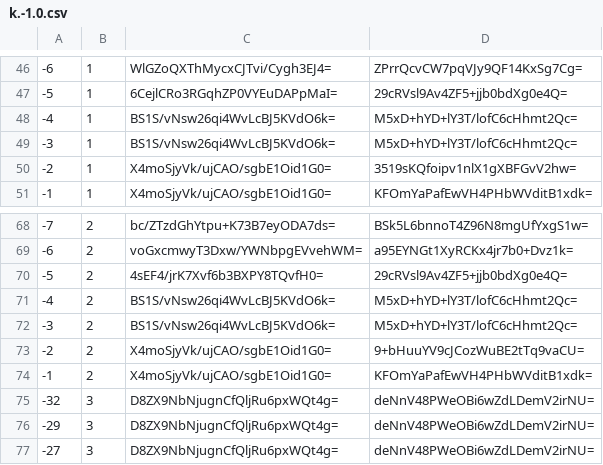
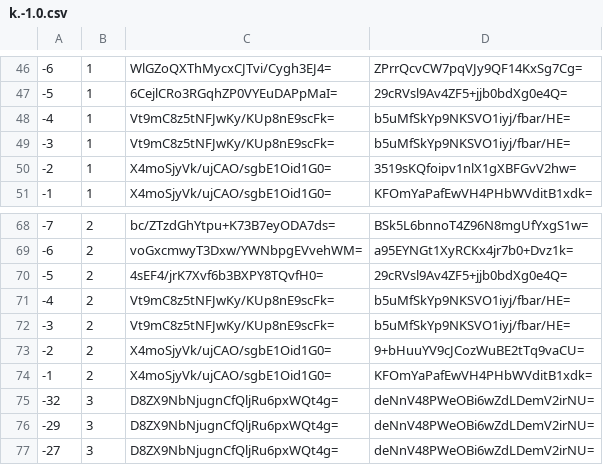
Before and after one commit to mochimochiomochi/mochicraftmap2, a CSV file: overworld/tiles/zoom.-1/metadata/k.-1.0.csv, drawn as a sheet; only a part is shown, gaps mark what is left out.

```diff
--- a/overworld/tiles/zoom.-1/metadata/k.-1.0.csv
+++ b/overworld/tiles/zoom.-1/metadata/k.-1.0.csv
@@ -47,4 +47,4 @@
 -5,1,6CejlCRo3RGqhZP0VYEuDAPpMaI=,29cRVsl9Av4ZF5+jjb0bdXg0e4Q=
--4,1,BS1S/vNsw26qi4WvLcBJ5KVdO6k=,M5xD+hYD+lY3T/lofC6cHhmt2Qc=
--3,1,BS1S/vNsw26qi4WvLcBJ5KVdO6k=,M5xD+hYD+lY3T/lofC6cHhmt2Qc=
+-4,1,Vt9mC8z5tNFJwKy/KUp8nE9scFk=,b5uMfSkYp9NKSVO1iyj/fbar/HE=
+-3,1,Vt9mC8z5tNFJwKy/KUp8nE9scFk=,b5uMfSkYp9NKSVO1iyj/fbar/HE=
 -2,1,X4moSjyVk/ujCAO/sgbE1Oid1G0=,3519sKQfoipv1nlX1gXBFGvV2hw=
@@ -70,4 +70,4 @@
 -5,2,4sEF4/jrK7Xvf6b3BXPY8TQvfH0=,29cRVsl9Av4ZF5+jjb0bdXg0e4Q=
--4,2,BS1S/vNsw26qi4WvLcBJ5KVdO6k=,M5xD+hYD+lY3T/lofC6cHhmt2Qc=
--3,2,BS1S/vNsw26qi4WvLcBJ5KVdO6k=,M5xD+hYD+lY3T/lofC6cHhmt2Qc=
+-4,2,Vt9mC8z5tNFJwKy/KUp8nE9scFk=,b5uMfSkYp9NKSVO1iyj/fbar/HE=
+-3,2,Vt9mC8z5tNFJwKy/KUp8nE9scFk=,b5uMfSkYp9NKSVO1iyj/fbar/HE=
 -2,2,X4moSjyVk/ujCAO/sgbE1Oid1G0=,9+bHuuYV9cJCozWuBE2tTq9vaCU=
```
Also changed, not shown: overworld/tiles/zoom.-2/metadata/k.-1.0.csv, overworld/tiles/zoom.-3/metadata/k.-1.0.csv, 15 other files.
